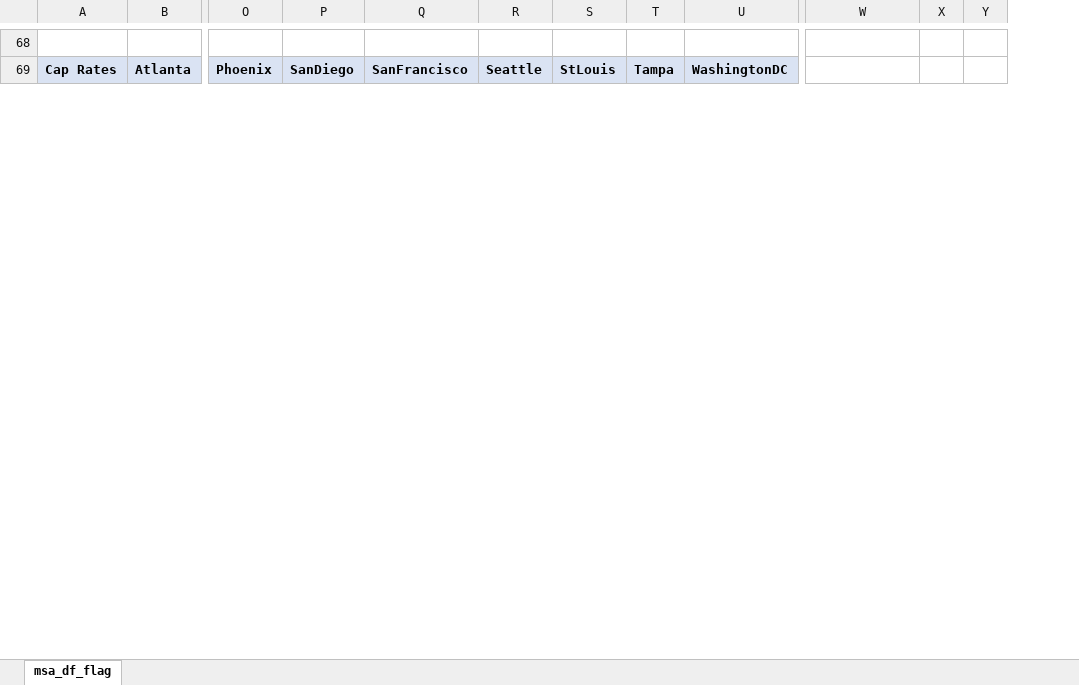
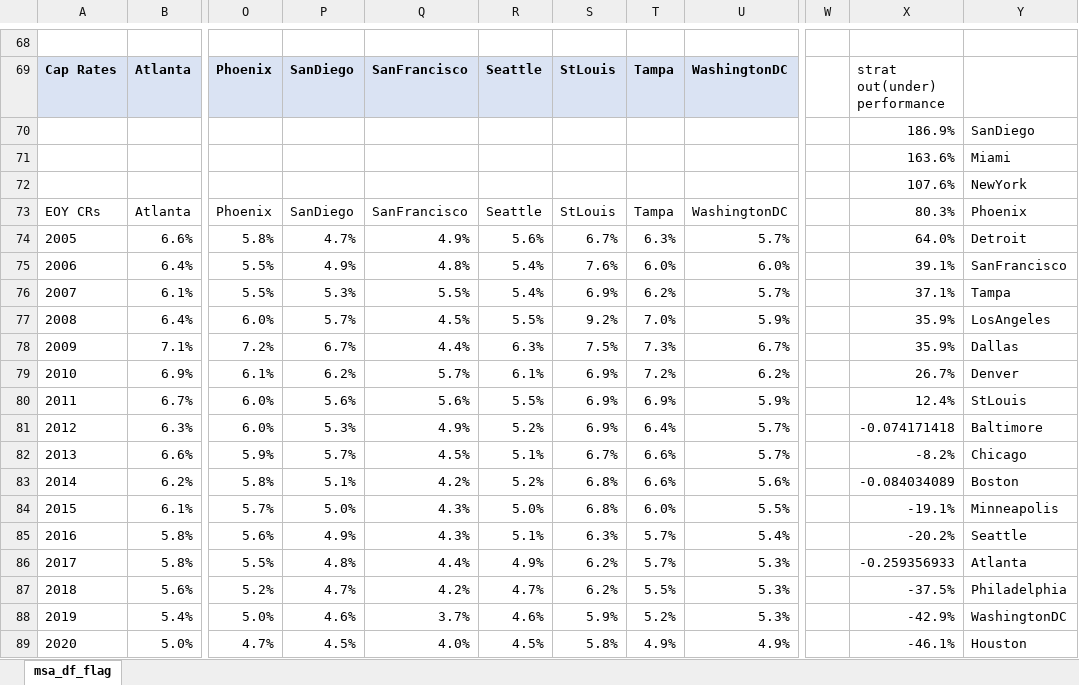
Before and after one commit to helpimalive/inflation_cr_expansion, an Excel workbook: output/msa_df_accuracy_table.xlsx, sheet msa_df_flag, drawn as a sheet; only a part is shown, gaps mark what is left out; values as stored, in another font and other column widths than the file's, no borders; charts and pictures and conditional formats not drawn; removed rows and columns are numbered as before the commit, all else as after; rows hold the shown columns only; the diff covers the shown part only; the diff names each change by its address in the sheet, - before the commit and + after, or states it on an @@ line.

Commit message:
writing and accuracy metrics

```diff
--- a/output/msa_df_accuracy_table.xlsx (sheet msa_df_flag)
+++ b/output/msa_df_accuracy_table.xlsx (sheet msa_df_flag)
+column W, empty
+column X, row 69: strat out(under) performance
-column X, empty
-column Y, empty
+row 70:  |  |  |  |  |  |  |  |  |  | 186.9% | SanDiego
+row 71:  |  |  |  |  |  |  |  |  |  | 163.6% | Miami
+row 72:  |  |  |  |  |  |  |  |  |  | 107.6% | NewYork
+row 73: EOY CRs | Atlanta | Phoenix | SanDiego | SanFrancisco | Seattle | StLouis | Tampa | WashingtonDC |  | 80.3% | Phoenix
+row 74: 2005 | 6.6% | 5.8% | 4.7% | 4.9% | 5.6% | 6.7% | 6.3% | 5.7% |  | 64.0% | Detroit
+row 75: 2006 | 6.4% | 5.5% | 4.9% | 4.8% | 5.4% | 7.6% | 6.0% | 6.0% |  | 39.1% | SanFrancisco
+row 76: 2007 | 6.1% | 5.5% | 5.3% | 5.5% | 5.4% | 6.9% | 6.2% | 5.7% |  | 37.1% | Tampa
+row 77: 2008 | 6.4% | 6.0% | 5.7% | 4.5% | 5.5% | 9.2% | 7.0% | 5.9% |  | 35.9% | LosAngeles
+row 78: 2009 | 7.1% | 7.2% | 6.7% | 4.4% | 6.3% | 7.5% | 7.3% | 6.7% |  | 35.9% | Dallas
+row 79: 2010 | 6.9% | 6.1% | 6.2% | 5.7% | 6.1% | 6.9% | 7.2% | 6.2% |  | 26.7% | Denver
+row 80: 2011 | 6.7% | 6.0% | 5.6% | 5.6% | 5.5% | 6.9% | 6.9% | 5.9% |  | 12.4% | StLouis
+row 81: 2012 | 6.3% | 6.0% | 5.3% | 4.9% | 5.2% | 6.9% | 6.4% | 5.7% |  | -0.074171418 | Baltimore
+row 82: 2013 | 6.6% | 5.9% | 5.7% | 4.5% | 5.1% | 6.7% | 6.6% | 5.7% |  | -8.2% | Chicago
+row 83: 2014 | 6.2% | 5.8% | 5.1% | 4.2% | 5.2% | 6.8% | 6.6% | 5.6% |  | -0.084034089 | Boston
+row 84: 2015 | 6.1% | 5.7% | 5.0% | 4.3% | 5.0% | 6.8% | 6.0% | 5.5% |  | -19.1% | Minneapolis
+row 85: 2016 | 5.8% | 5.6% | 4.9% | 4.3% | 5.1% | 6.3% | 5.7% | 5.4% |  | -20.2% | Seattle
+row 86: 2017 | 5.8% | 5.5% | 4.8% | 4.4% | 4.9% | 6.2% | 5.7% | 5.3% |  | -0.259356933 | Atlanta
+row 87: 2018 | 5.6% | 5.2% | 4.7% | 4.2% | 4.7% | 6.2% | 5.5% | 5.3% |  | -37.5% | Philadelphia
+row 88: 2019 | 5.4% | 5.0% | 4.6% | 3.7% | 4.6% | 5.9% | 5.2% | 5.3% |  | -42.9% | WashingtonDC
+row 89: 2020 | 5.0% | 4.7% | 4.5% | 4.0% | 4.5% | 5.8% | 4.9% | 4.9% |  | -46.1% | Houston
```
Also changed, not shown: 1 added row, 21 removed rows and 1 edited cell elsewhere in this sheet, charts or pictures, 13 other files.
